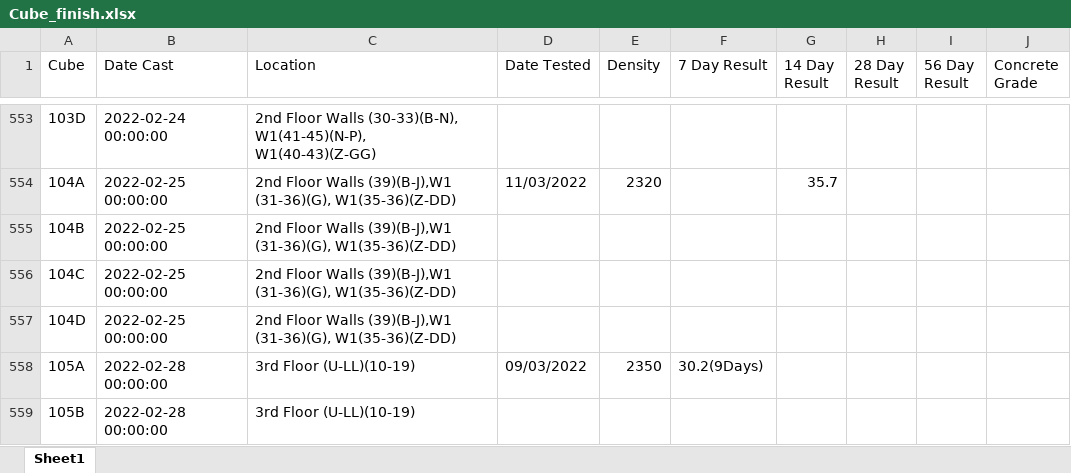
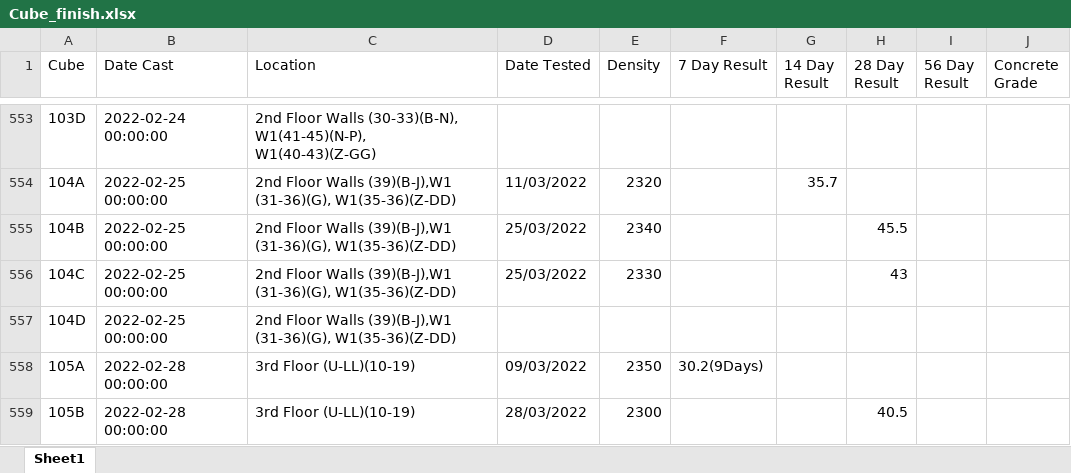
Before and after one commit to warleyzee/read_excel, an Excel workbook: Cube_finish.xlsx, sheet Sheet1, drawn as a sheet; only a part is shown, gaps mark what is left out; values as stored, in another font and other column widths than the file's, no cell formats; the diff covers the shown part only; the diff names each change by its address in the sheet, - before the commit and + after, or states it on an @@ line.

```diff
--- a/Cube_finish.xlsx (sheet Sheet1)
+++ b/Cube_finish.xlsx (sheet Sheet1)
-D555:D556 (Date Tested): (empty)
+D555:D556 (Date Tested): 25/03/2022
-E555 (Density): (empty)
+E555 (Density): 2340
-H555 (28 Day Result): (empty)
+H555 (28 Day Result): 45.5
-E556 (Density): (empty)
+E556 (Density): 2330
-H556 (28 Day Result): (empty)
+H556 (28 Day Result): 43
-D559 (Date Tested): (empty)
+D559 (Date Tested): 28/03/2022
-E559 (Density): (empty)
+E559 (Density): 2300
-H559 (28 Day Result): (empty)
+H559 (28 Day Result): 40.5
```
Also changed, not shown: 1 added row, 1 removed row and 87 edited cells elsewhere in this sheet, cell formats, bkp/Cube_finish.xlsx, 8 other files.
